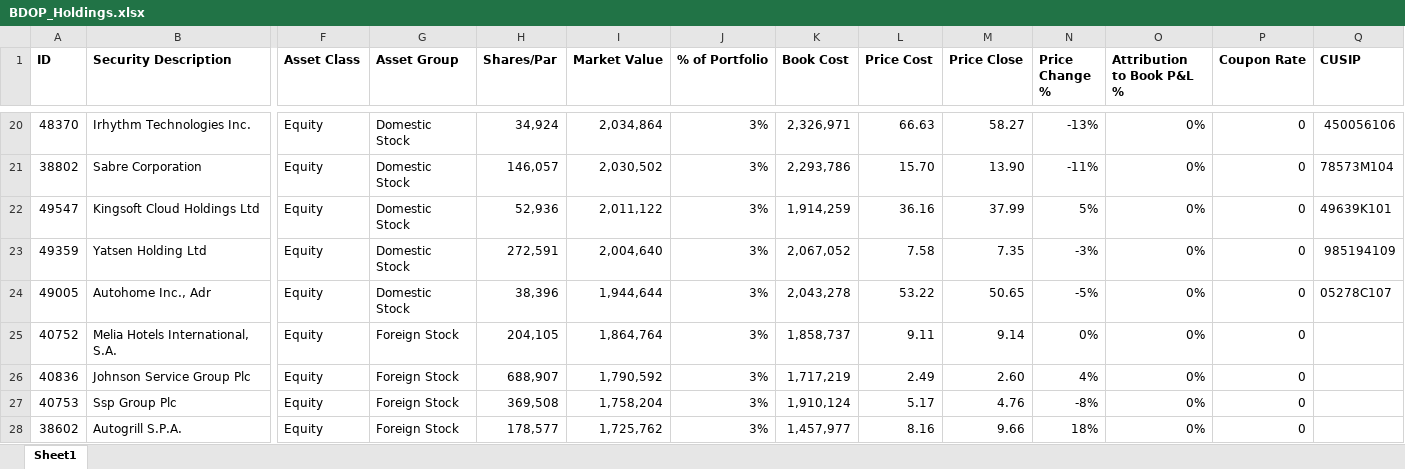
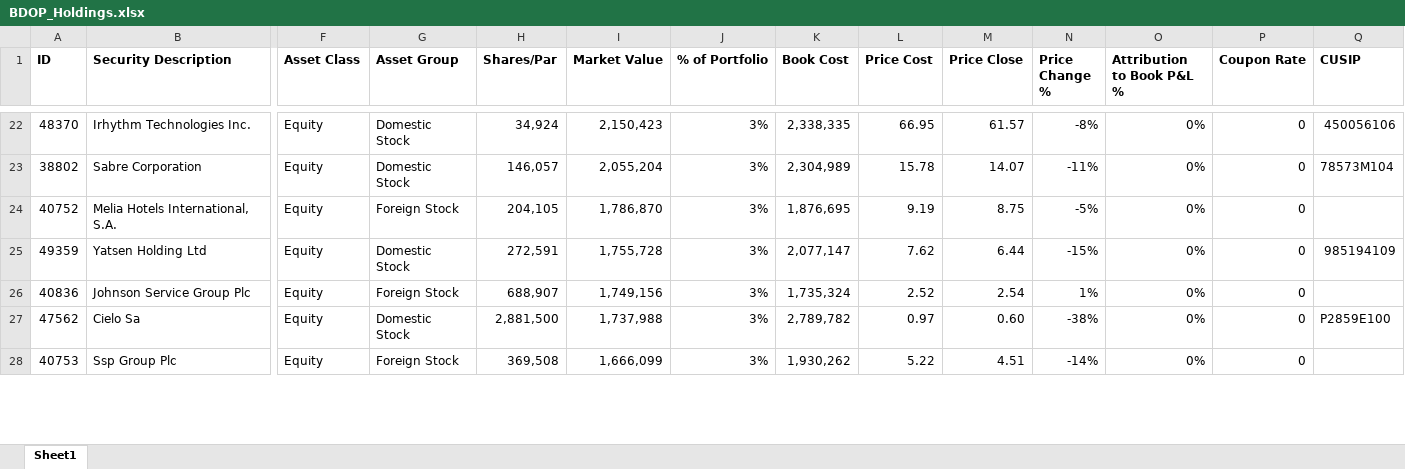
Before and after one commit to shudaGutHub/streamlist-test, an Excel workbook: BDOP_Holdings.xlsx, sheet Sheet1, drawn as a sheet; only a part is shown, gaps mark what is left out; values as stored, in another font and other column widths than the file's, no borders; removed rows and columns are numbered as before the commit, all else as after; rows hold the shown columns only; the diff covers the shown part only; the diff names each change by its address in the sheet, - before the commit and + after, or states it on an @@ line.

```diff
--- a/BDOP_Holdings.xlsx (sheet Sheet1)
+++ b/BDOP_Holdings.xlsx (sheet Sheet1)
-I22 (Market Value): 2,034,864
+I22 (Market Value): 2,150,423
-K22 (Book Cost): 2,326,971
+K22 (Book Cost): 2,338,335
-L22 (Price Cost): 66.63
+L22 (Price Cost): 66.95
-M22 (Price Close): 58.27
+M22 (Price Close): 61.57
-N22 (Price Change %): -13%
+N22 (Price Change %): -8%
-I23 (Market Value): 2,030,502
+I23 (Market Value): 2,055,204
-K23 (Book Cost): 2,293,786
+K23 (Book Cost): 2,304,989
-L23 (Price Cost): 15.70
+L23 (Price Cost): 15.78
-M23 (Price Close): 13.90
+M23 (Price Close): 14.07
-row 22: 49547 | Kingsoft Cloud Holdings Ltd | Equity | Domestic Stock | 52,936 | 2,011,122 | 3% | 1,914,259 | 36.16 | 37.99 | 5% | 0% | 0 | 49639K101
+row 24: 40752 | Melia Hotels International, S.A. | Equity | Foreign Stock | 204,105 | 1,786,870 | 3% | 1,876,695 | 9.19 | 8.75 | -5% | 0% | 0
-I25 (Market Value): 2,004,640
+I25 (Market Value): 1,755,728
-K25 (Book Cost): 2,067,052
+K25 (Book Cost): 2,077,147
-L25 (Price Cost): 7.58
+L25 (Price Cost): 7.62
-M25 (Price Close): 7.35
+M25 (Price Close): 6.44
-N25 (Price Change %): -3%
+N25 (Price Change %): -15%
-row 24: 49005 | Autohome Inc., Adr | Equity | Domestic Stock | 38,396 | 1,944,644 | 3% | 2,043,278 | 53.22 | 50.65 | -5% | 0% | 0 | 05278C107
-row 25: 40752 | Melia Hotels International, S.A. | Equity | Foreign Stock | 204,105 | 1,864,764 | 3% | 1,858,737 | 9.11 | 9.14 | 0% | 0% | 0
-I26 (Market Value): 1,790,592
+I26 (Market Value): 1,749,156
-K26 (Book Cost): 1,717,219
+K26 (Book Cost): 1,735,324
-L26 (Price Cost): 2.49
+L26 (Price Cost): 2.52
-M26 (Price Close): 2.60
+M26 (Price Close): 2.54
-N26 (Price Change %): 4%
+N26 (Price Change %): 1%
+row 27: 47562 | Cielo Sa | Equity | Domestic Stock | 2,881,500 | 1,737,988 | 3% | 2,789,782 | 0.97 | 0.60 | -38% | 0% | 0 | P2859E100
-I28 (Market Value): 1,758,204
+I28 (Market Value): 1,666,099
-K28 (Book Cost): 1,910,124
+K28 (Book Cost): 1,930,262
-L28 (Price Cost): 5.17
+L28 (Price Cost): 5.22
-M28 (Price Close): 4.76
+M28 (Price Close): 4.51
-N28 (Price Change %): -8%
+N28 (Price Change %): -14%
-row 28: 38602 | Autogrill S.P.A. | Equity | Foreign Stock | 178,577 | 1,725,762 | 3% | 1,457,977 | 8.16 | 9.66 | 18% | 0% | 0
```
Also changed, not shown: 15 added rows, 15 removed rows and 124 edited cells elsewhere in this sheet, 6 other files.
